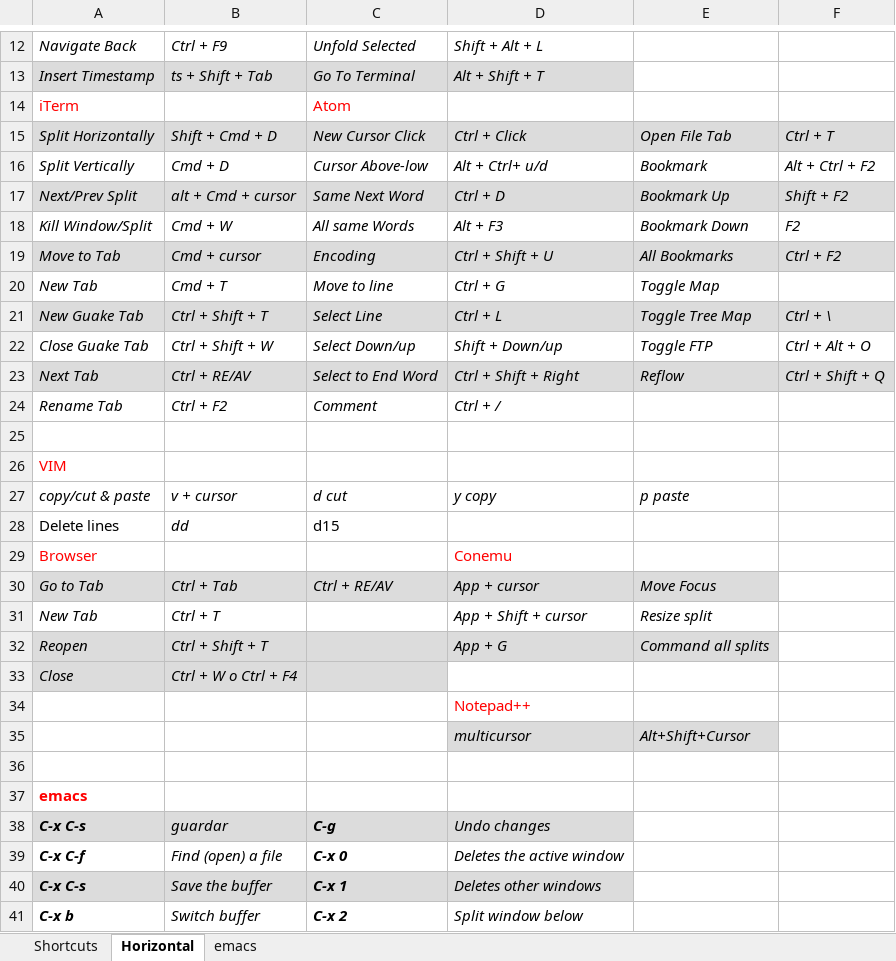
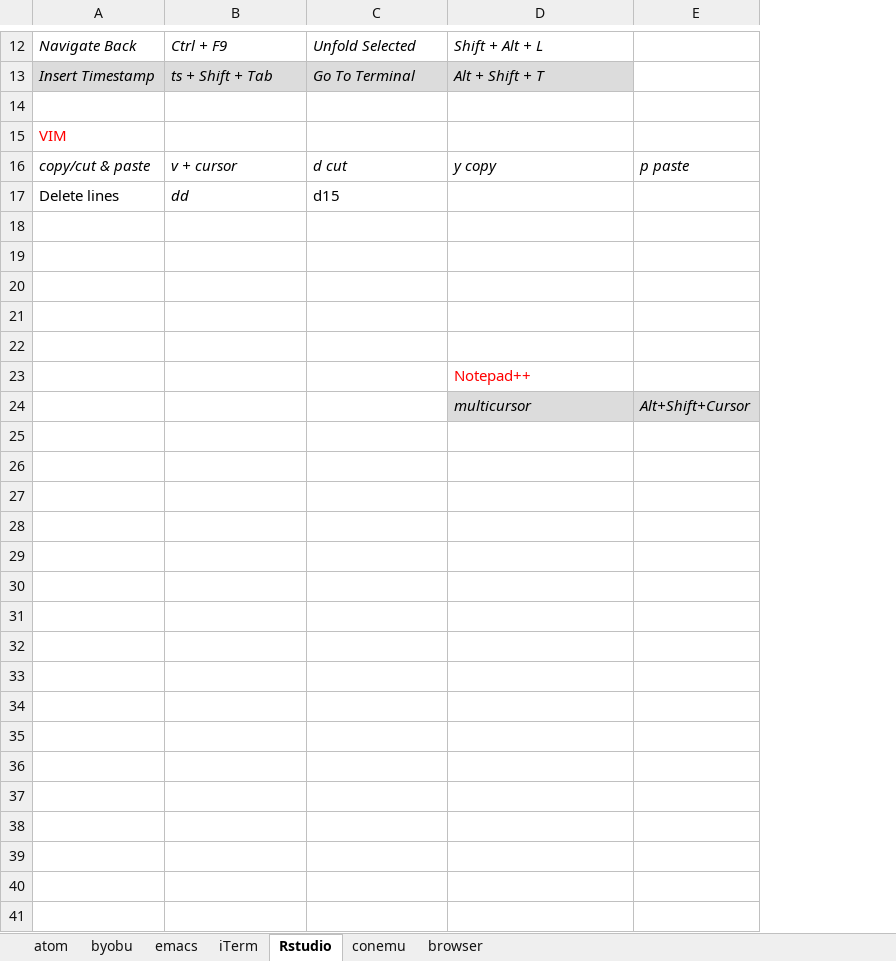
Before and after one commit to verajosemanuel/shortcuts, an Excel workbook: keyShort.xlsx, sheet Rstudio, drawn as a sheet; only a part is shown, gaps mark what is left out; values as stored, in another font and other column widths than the file's, no borders; removed rows and columns are numbered as before the commit, all else as after; the diff covers the shown part only; the diff names each change by its address in the sheet, - before the commit and + after, or states it on an @@ line.

```diff
--- a/keyShort.xlsx (sheet Rstudio)
+++ b/keyShort.xlsx (sheet Rstudio)
-sheet tab: Horizontal
+sheet tab: Rstudio
-sheet tab: Shortcuts
+sheet tab: atom
+sheet tab: byobu
+sheet tab: iTerm
+sheet tab: conemu
+sheet tab: browser
@@ sheet tab order changed: atom | byobu | emacs | iTerm | Rstudio | conemu | browser @@
-column E, rows 27-35: p paste |  |  | Move Focus | Resize split | Command all splits |  |  | Alt+Shift+Cursor
-column F, empty
+column E, rows 16-24: p paste |  |  |  |  |  |  |  | Alt+Shift+Cursor
-row 14: iTerm |  | Atom
-row 15: Split Horizontally | Shift + Cmd + D | New Cursor Click | Ctrl + Click | Open File Tab | Ctrl + T
-row 16: Split Vertically | Cmd + D | Cursor Above-low | Alt + Ctrl+ u/d | Bookmark | Alt + Ctrl + F2
-row 17: Next/Prev Split | alt + Cmd + cursor | Same Next Word | Ctrl + D | Bookmark Up | Shift + F2
-row 18: Kill Window/Split | Cmd + W | All same Words | Alt + F3 | Bookmark Down | F2
-row 19: Move to Tab | Cmd + cursor | Encoding | Ctrl + Shift + U | All Bookmarks | Ctrl + F2
-row 20: New Tab | Cmd + T | Move to line | Ctrl + G | Toggle Map
-row 21: New Guake Tab | Ctrl + Shift + T | Select Line | Ctrl + L | Toggle Tree Map | Ctrl + \
-row 22: Close Guake Tab | Ctrl + Shift + W | Select Down/up | Shift + Down/up | Toggle FTP | Ctrl + Alt + O
-row 23: Next Tab | Ctrl + RE/AV | Select to End Word | Ctrl + Shift + Right | Reflow | Ctrl + Shift + Q
-row 24: Rename Tab | Ctrl + F2 | Comment | Ctrl + /
-row 18: Browser |  |  | Conemu
+row 18: (empty)
-row 19: Go to Tab | Ctrl + Tab | Ctrl + RE/AV | App + cursor | Move Focus
+row 19: (empty)
-A19:D19 fill: #DCDCDC
+A19:D19 fill: none
-row 20: New Tab | Ctrl + T |  | App + Shift + cursor | Resize split
+row 20: (empty)
-row 21: Reopen | Ctrl + Shift + T |  | App + G | Command all splits
+row 21: (empty)
-A21:D21 fill: #DCDCDC
+A21:D21 fill: none
-row 22: Close | Ctrl + W o Ctrl + F4
+row 22: (empty)
-A22:C22 fill: #DCDCDC
+A22:C22 fill: none
-row 36: (empty)
-row 37: emacs
-row 38: C-x C-s | guardar | C-g | Undo changes
-row 39: C-x C-f | Find (open) a file | C-x 0 | Deletes the active window
-row 40: C-x C-s | Save the buffer | C-x 1 | Deletes other windows
-row 41: C-x b | Switch buffer | C-x 2 | Split window below
```
Also changed, not shown: 3 removed rows elsewhere in this sheet, sheet emacs.
